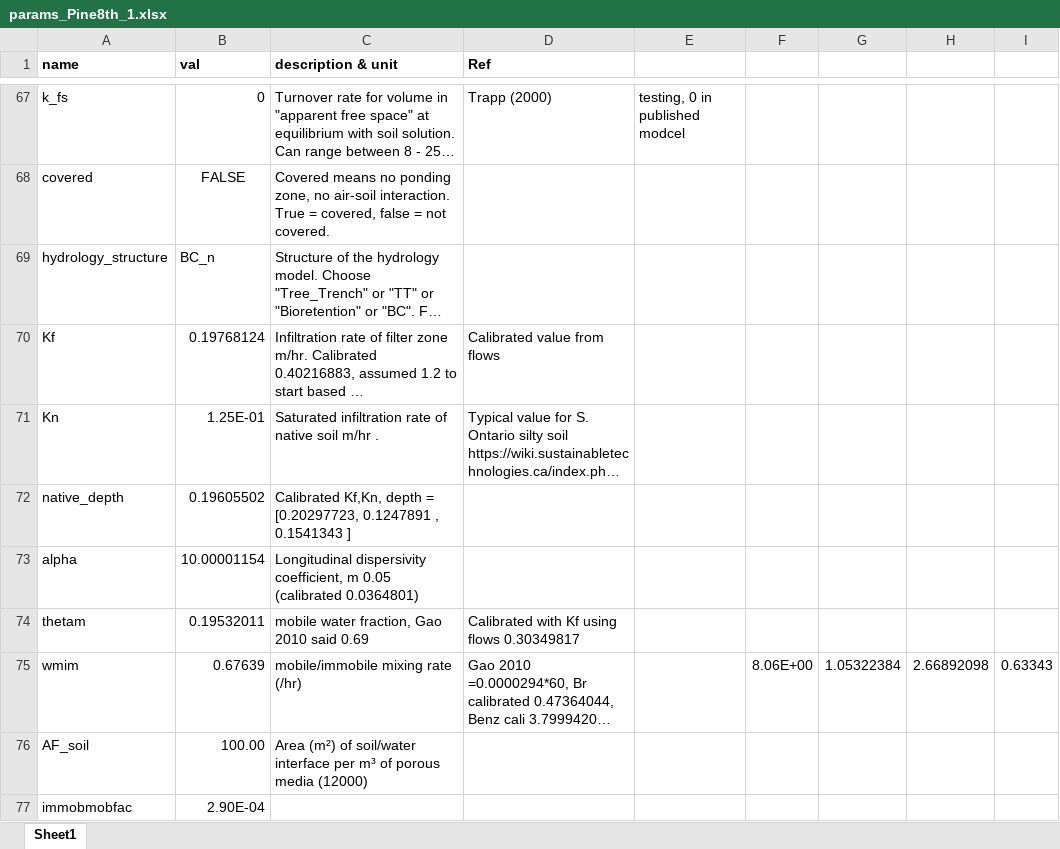
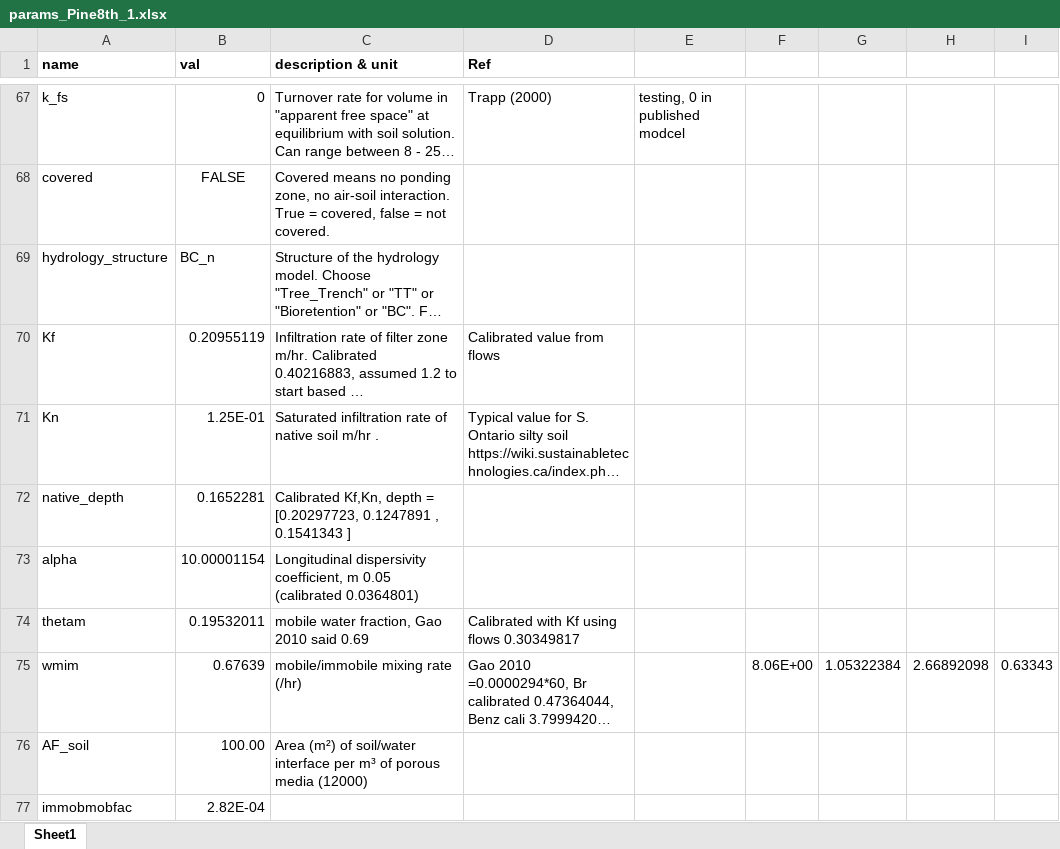
Before and after one commit to tfmrodge/SubsurfaceSinks, an Excel workbook: inputfiles/params_Pine8th_1.xlsx, sheet Sheet1, drawn as a sheet; only a part is shown, gaps mark what is left out; long unchanged cells end in …; values as stored, in another font and other column widths than the file's, no borders; the diff names each change by its address in the sheet, - before the commit and + after, or states it on an @@ line.

```diff
--- a/inputfiles/params_Pine8th_1.xlsx (sheet Sheet1)
+++ b/inputfiles/params_Pine8th_1.xlsx (sheet Sheet1)
-B70 (val): 0.19768124
+B70 (val): 0.20955119
-B72 (val): 0.19605502
+B72 (val): 0.1652281
-B77 (val): 2.90E-04
+B77 (val): 2.82E-04
```
Also changed, not shown: 7 other files.
